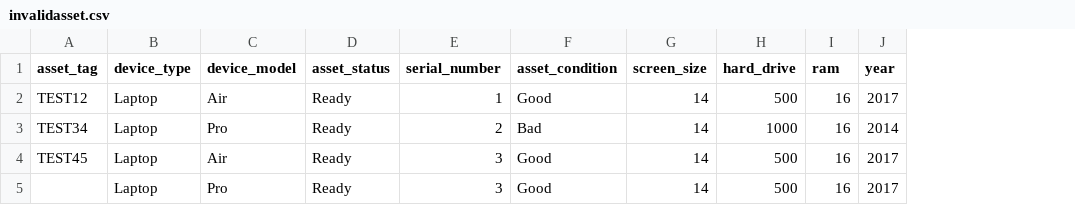
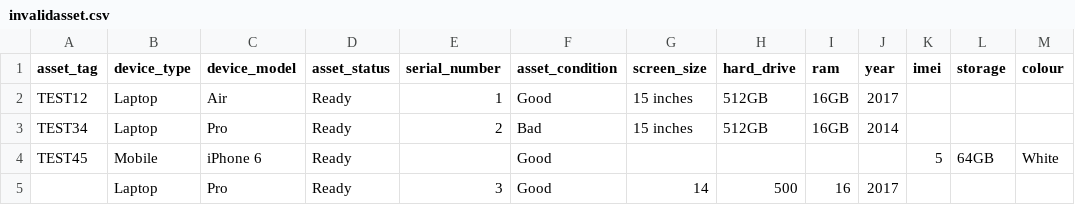
Before and after one commit to makersacademy/simpleassettracker, a CSV file: static/static_csv/invalidasset.csv, drawn as a sheet; the diff names each change by its address in the sheet, - before the commit and + after, or states it on an @@ line.

```diff
--- a/static/static_csv/invalidasset.csv
+++ b/static/static_csv/invalidasset.csv
+column K (imei), row 4: 5
+column L (storage), row 4: 64GB
+column M (colour), row 4: White
-G2:G3 (screen_size): 14
+G2:G3 (screen_size): 15 inches
-H2 (hard_drive): 500
+H2 (hard_drive): 512GB
-I2:I3 (ram): 16
+I2:I3 (ram): 16GB
-H3 (hard_drive): 1000
+H3 (hard_drive): 512GB
-B4 (device_type): Laptop
+B4 (device_type): Mobile
-C4 (device_model): Air
+C4 (device_model): iPhone 6
-E4 (serial_number): 3
+E4 (serial_number): (empty)
-G4 (screen_size): 14
+G4 (screen_size): (empty)
-H4 (hard_drive): 500
+H4 (hard_drive): (empty)
-I4 (ram): 16
+I4 (ram): (empty)
-J4 (year): 2017
+J4 (year): (empty)
```
Also changed, not shown: static/static_csv/exampleasset.csv, 3 other files.
